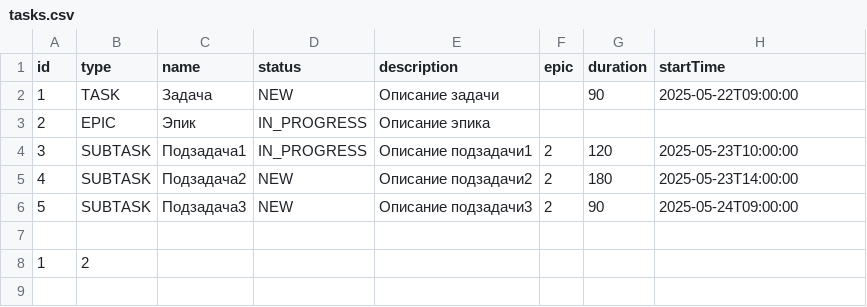
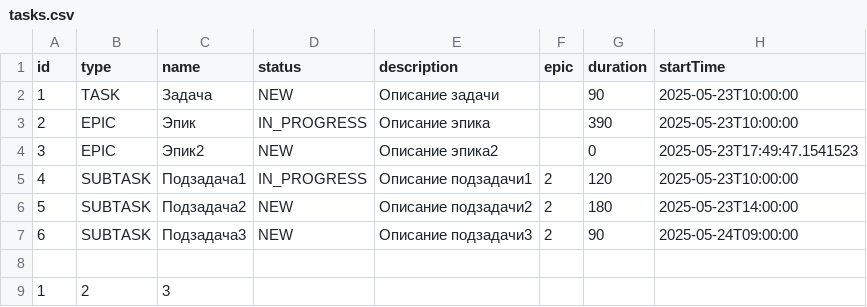
Before and after one commit to Katyaveteer/java-kanban, a CSV file: tasks.csv, drawn as a sheet.

```diff
--- a/tasks.csv
+++ b/tasks.csv
@@ -1,8 +1,9 @@
 id,type,name,status,description,epic,duration,startTime
-1,TASK,Задача,NEW,Описание задачи,,90,2025-05-22T09:00:00
-2,EPIC,Эпик,IN_PROGRESS,Описание эпика,,
-3,SUBTASK,Подзадача1,IN_PROGRESS,Описание подзадачи1,2,120,2025-05-23T10:00:00
-4,SUBTASK,Подзадача2,NEW,Описание подзадачи2,2,180,2025-05-23T14:00:00
-5,SUBTASK,Подзадача3,NEW,Описание подзадачи3,2,90,2025-05-24T09:00:00
+1,TASK,Задача,NEW,Описание задачи,,90,2025-05-23T10:00:00
+2,EPIC,Эпик,IN_PROGRESS,Описание эпика,,390,2025-05-23T10:00:00
+3,EPIC,Эпик2,NEW,Описание эпика2,,0,2025-05-23T17:49:47.1541523
+4,SUBTASK,Подзадача1,IN_PROGRESS,Описание подзадачи1,2,120,2025-05-23T10:00:00
+5,SUBTASK,Подзадача2,NEW,Описание подзадачи2,2,180,2025-05-23T14:00:00
+6,SUBTASK,Подзадача3,NEW,Описание подзадачи3,2,90,2025-05-24T09:00:00
 
-1,2
+1,2,3
```
Also changed, not shown: 6 other files.
